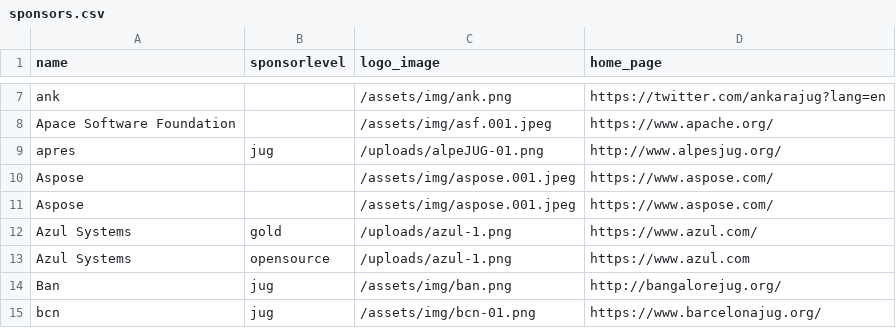
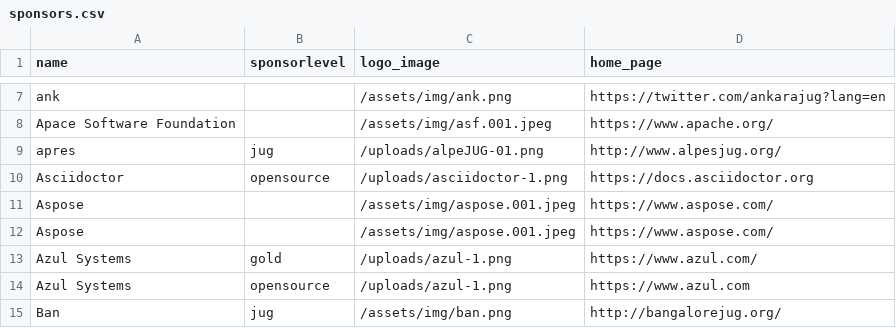
Before and after one commit to devnexus/devnexus-site, a CSV file: _data/sponsors.csv, drawn as a sheet; only a part is shown, gaps mark what is left out; the shorter side is filled out with more unchanged rows; the diff names each change by its address in the sheet, - before the commit and + after, or states it on an @@ line.

```diff
--- a/_data/sponsors.csv
+++ b/_data/sponsors.csv
+row 10: Asciidoctor | opensource | /uploads/asciidoctor-1.png | https://docs.asciidoctor.org
```
Also changed, not shown: 1 other file.
